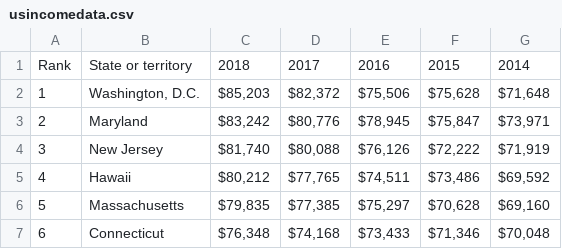
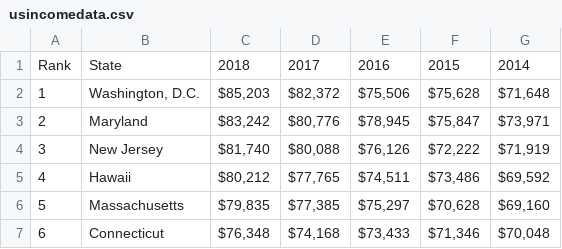
Before and after one commit to jf577/GISstuff, a CSV file: usincomedata.csv, drawn as a sheet; only a part is shown.

Commit message:
Update usincomedata.csv

```diff
--- a/usincomedata.csv
+++ b/usincomedata.csv
@@ -1,2 +1,2 @@
-Rank,State or territory,2018,2017,2016,2015,2014
+Rank,State,2018,2017,2016,2015,2014
 1,"Washington, D.C.","$85,203","$82,372","$75,506","$75,628","$71,648"
```
